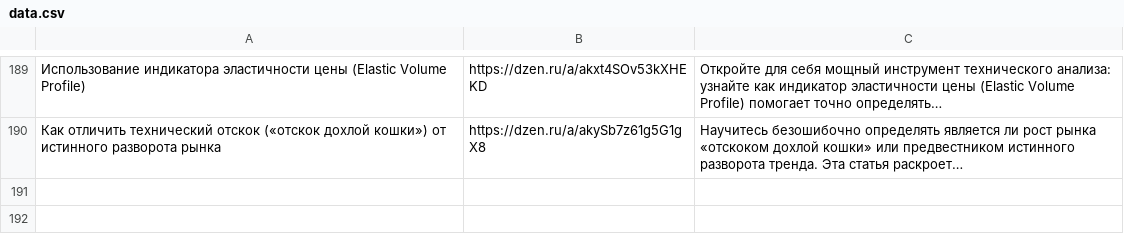
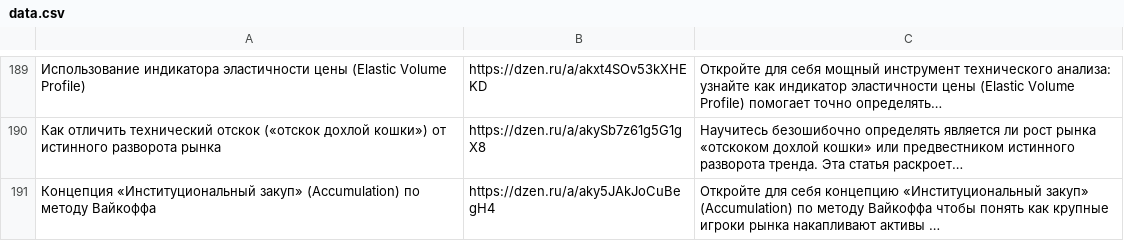
Before and after one commit to stolzmain/zen-auto-site, a CSV file: data.csv, drawn as a sheet; only a part is shown, gaps mark what is left out; the diff names each change by its address in the sheet, - before the commit and + after, or states it on an @@ line.

Commit message:
Обновление data.csv

```diff
--- a/data.csv
+++ b/data.csv
+row 191: Концепция «Институциональный закуп» (Accumulation) по методу Вайкоффа | https://dzen.ru/a/aky5JAkJoCuBegH4 | Откройте для себя концепцию «Институциональный закуп» (Accumulation) по методу Вайкоффа чтобы понять как крупные игроки рынка накапливают активы …
```
